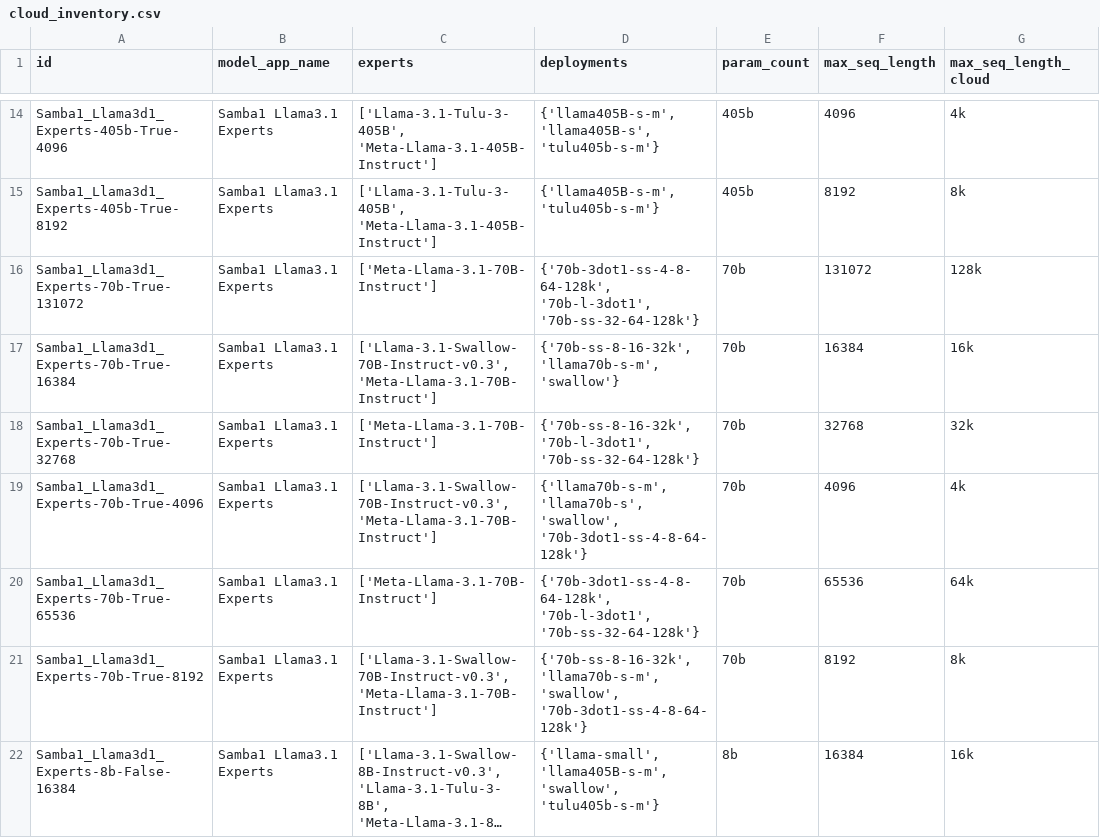
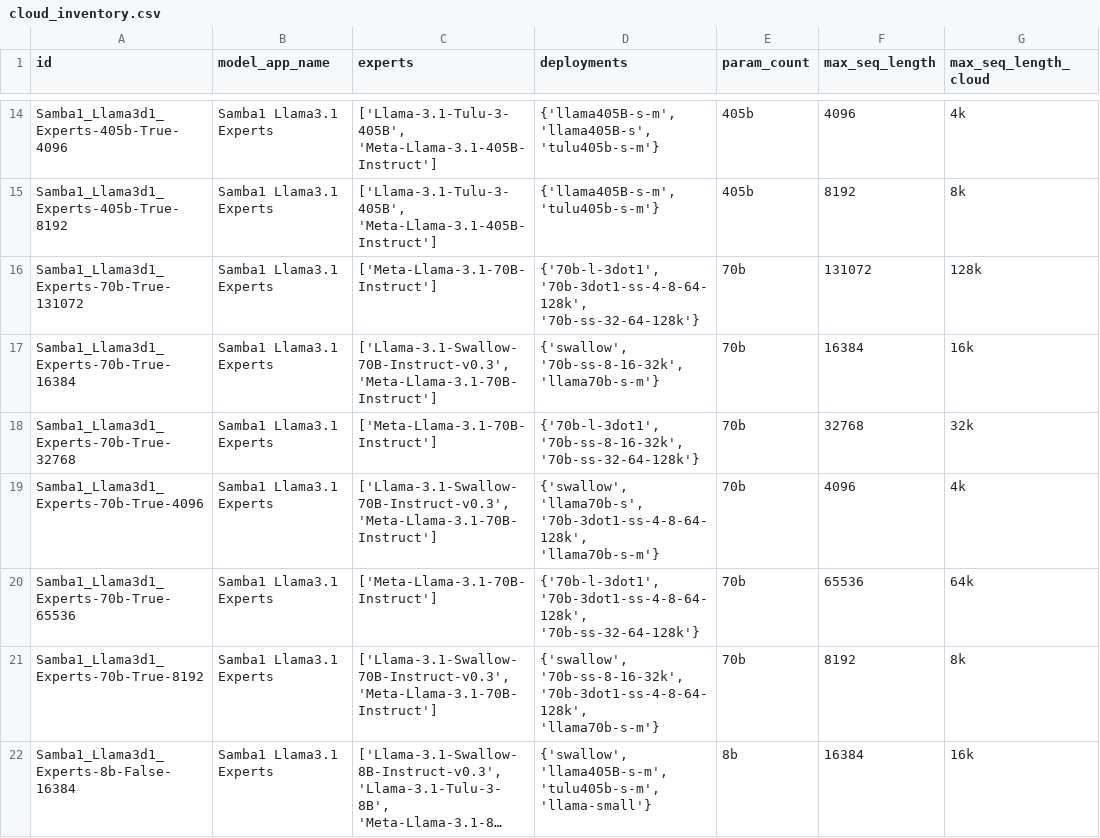
Before and after one commit to sharadv-sambanova/studio-model-deployment-automation, a CSV file: inventory/output/cloud_inventory.csv, drawn as a sheet; only a part is shown, gaps mark what is left out; long unchanged cells end in …; the diff covers the shown part only; the diff names each change by its address in the sheet, - before the commit and + after, or states it on an @@ line.

```diff
--- a/inventory/output/cloud_inventory.csv
+++ b/inventory/output/cloud_inventory.csv
-D16 (deployments): {'70b-3dot1-ss-4-8-64-128k', '70b-l-3dot1', '70b-ss-32-64-128k'}
+D16 (deployments): {'70b-l-3dot1', '70b-3dot1-ss-4-8-64-128k', '70b-ss-32-64-128k'}
-D17 (deployments): {'70b-ss-8-16-32k', 'llama70b-s-m', 'swallow'}
+D17 (deployments): {'swallow', '70b-ss-8-16-32k', 'llama70b-s-m'}
-D18 (deployments): {'70b-ss-8-16-32k', '70b-l-3dot1', '70b-ss-32-64-128k'}
+D18 (deployments): {'70b-l-3dot1', '70b-ss-8-16-32k', '70b-ss-32-64-128k'}
-D19 (deployments): {'llama70b-s-m', 'llama70b-s', 'swallow', '70b-3dot1-ss-4-8-64-128k'}
+D19 (deployments): {'swallow', 'llama70b-s', '70b-3dot1-ss-4-8-64-128k', 'llama70b-s-m'}
-D20 (deployments): {'70b-3dot1-ss-4-8-64-128k', '70b-l-3dot1', '70b-ss-32-64-128k'}
+D20 (deployments): {'70b-l-3dot1', '70b-3dot1-ss-4-8-64-128k', '70b-ss-32-64-128k'}
-D21 (deployments): {'70b-ss-8-16-32k', 'llama70b-s-m', 'swallow', '70b-3dot1-ss-4-8-64-128k'}
+D21 (deployments): {'swallow', '70b-ss-8-16-32k', '70b-3dot1-ss-4-8-64-128k', 'llama70b-s-m'}
-D22 (deployments): {'llama-small', 'llama405B-s-m', 'swallow', 'tulu405b-s-m'}
+D22 (deployments): {'swallow', 'llama405B-s-m', 'tulu405b-s-m', 'llama-small'}
```
Also changed, not shown: 24 edited cells elsewhere in this file, inventory/output/common_inventory.csv, inventory/output/studio_only_inventory.csv, 3 other files.
